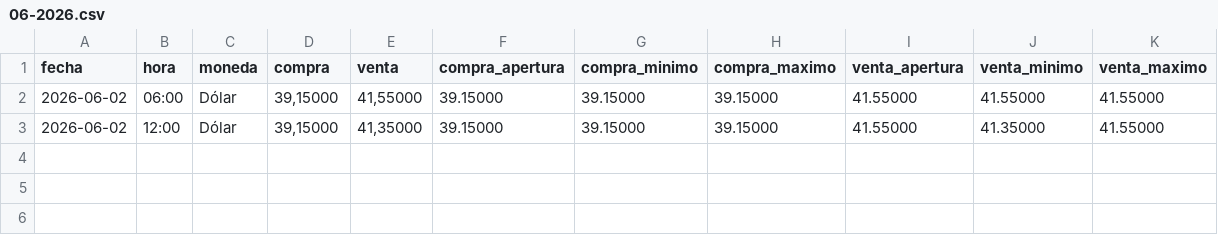
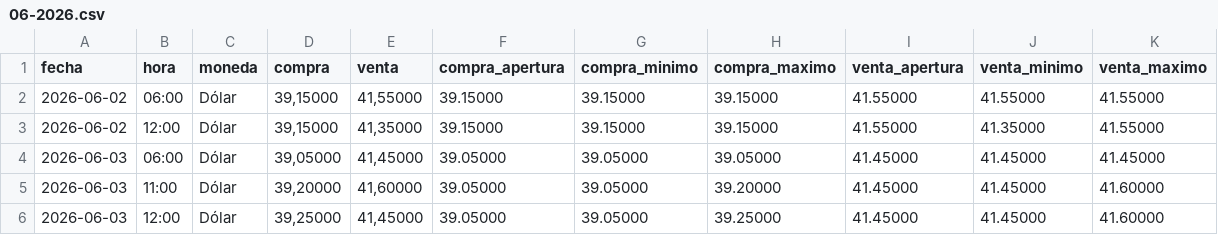
Before and after one commit to angelop47/scrapers-uy, a CSV file: dollar/06-2026.csv, drawn as a sheet.

```diff
--- a/dollar/06-2026.csv
+++ b/dollar/06-2026.csv
@@ -3 +3,4 @@ fecha,hora,moneda,compra,venta,compra_apertura,compra_minimo,compra_maximo,venta
 2026-06-02,12:00,Dólar,"39,15000","41,35000",39.15000,39.15000,39.15000,41.55000,41.35000,41.55000
+2026-06-03,06:00,Dólar,"39,05000","41,45000",39.05000,39.05000,39.05000,41.45000,41.45000,41.45000
+2026-06-03,11:00,Dólar,"39,20000","41,60000",39.05000,39.05000,39.20000,41.45000,41.45000,41.60000
+2026-06-03,12:00,Dólar,"39,25000","41,45000",39.05000,39.05000,39.25000,41.45000,41.45000,41.60000
```
Also changed, not shown: petroleo/06-2026.csv.
